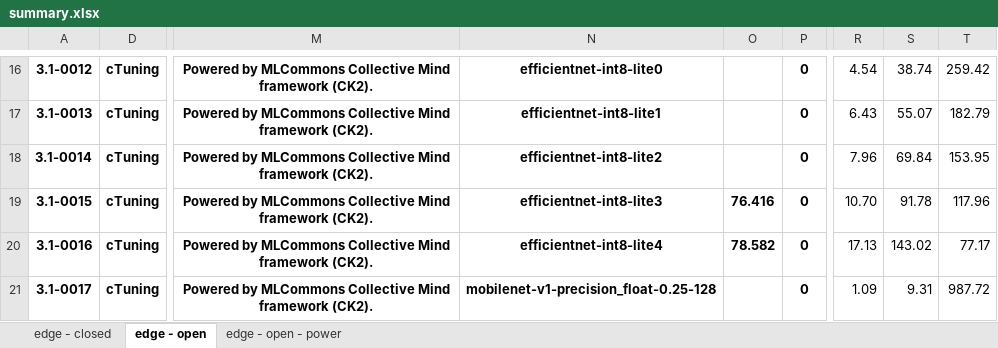
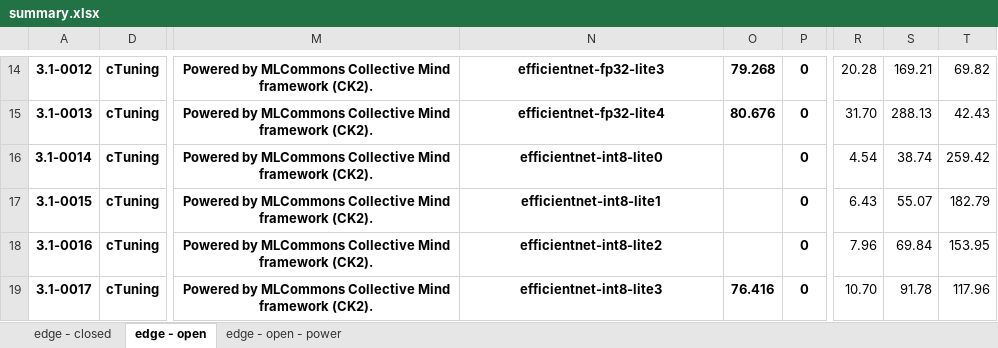
Before and after one commit to ctuning/mlperf_inference_submissions_v3.1, an Excel workbook: summary.xlsx, sheet edge - open, drawn as a sheet; only a part is shown, gaps mark what is left out; values as stored, in another font and other column widths than the file's, no borders; conditional formats not drawn; addresses are those after the commit; the diff covers the shown part only; the diff names each change by its address in the sheet, - before the commit and + after, or states it on an @@ line.

```diff
--- a/summary.xlsx (sheet edge - open)
+++ b/summary.xlsx (sheet edge - open)
-N14: efficientnet-int8-lite0
+N14: efficientnet-fp32-lite3
-O14: (empty)
+O14: 79.268
-R14: 4.54
+R14: 20.28
-S14: 38.74
+S14: 169.21
-T14: 259.42
+T14: 69.82
-N15: efficientnet-int8-lite1
+N15: efficientnet-fp32-lite4
-O15: (empty)
+O15: 80.676
-R15: 6.43
+R15: 31.70
-S15: 55.07
+S15: 288.13
-T15: 182.79
+T15: 42.43
-N16: efficientnet-int8-lite2
+N16: efficientnet-int8-lite0
-R16: 7.96
+R16: 4.54
-S16: 69.84
+S16: 38.74
-T16: 153.95
+T16: 259.42
-N17: efficientnet-int8-lite3
+N17: efficientnet-int8-lite1
-O17: 76.416
+O17: (empty)
-R17: 10.70
+R17: 6.43
-S17: 91.78
+S17: 55.07
-T17: 117.96
+T17: 182.79
-N18: efficientnet-int8-lite4
+N18: efficientnet-int8-lite2
-O18: 78.582
+O18: (empty)
-R18: 17.13
+R18: 7.96
-S18: 143.02
+S18: 69.84
-T18: 77.17
+T18: 153.95
-N19: mobilenet-v1-precision_float-0.25-128
+N19: efficientnet-int8-lite3
-O19: (empty)
+O19: 76.416
-R19: 1.09
+R19: 10.70
-S19: 9.31
+S19: 91.78
-T19: 987.72
+T19: 117.96
```
Also changed, not shown: 2 added rows, 2 removed rows and 651 edited cells elsewhere in this sheet, sheet edge - open - power, sheet edge - closed, formulas that keep their value, hidden cells, 4 other files.
